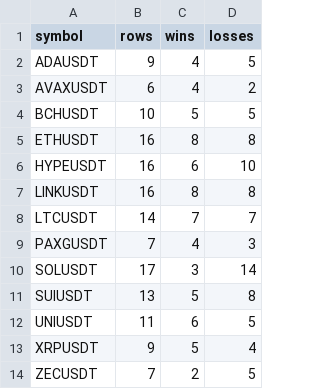
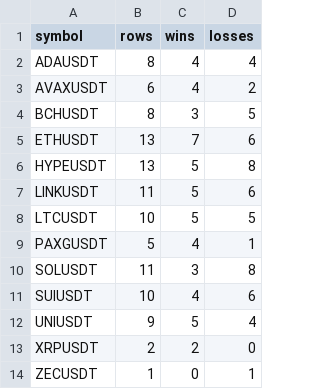
Before and after one commit to myusril31/ai-trading-bot, a CSV file: reports/ml_dataset_v4_outcome_join_v1_by_pair.csv, drawn as a sheet.

Commit message:
chore: update ml dataset readiness reports

```diff
--- a/reports/ml_dataset_v4_outcome_join_v1_by_pair.csv
+++ b/reports/ml_dataset_v4_outcome_join_v1_by_pair.csv
@@ -1,14 +1,14 @@
 symbol,rows,wins,losses
-ADAUSDT,9,4,5
+ADAUSDT,8,4,4
 AVAXUSDT,6,4,2
-BCHUSDT,10,5,5
-ETHUSDT,16,8,8
-HYPEUSDT,16,6,10
-LINKUSDT,16,8,8
-LTCUSDT,14,7,7
-PAXGUSDT,7,4,3
-SOLUSDT,17,3,14
-SUIUSDT,13,5,8
-UNIUSDT,11,6,5
-XRPUSDT,9,5,4
-ZECUSDT,7,2,5
+BCHUSDT,8,3,5
+ETHUSDT,13,7,6
+HYPEUSDT,13,5,8
+LINKUSDT,11,5,6
+LTCUSDT,10,5,5
+PAXGUSDT,5,4,1
+SOLUSDT,11,3,8
+SUIUSDT,10,4,6
+UNIUSDT,9,5,4
+XRPUSDT,2,2,0
+ZECUSDT,1,0,1
```
Also changed, not shown: reports/ml_dataset_v4_current14_execution_maturity_pair_summary.csv, 3 other files.
